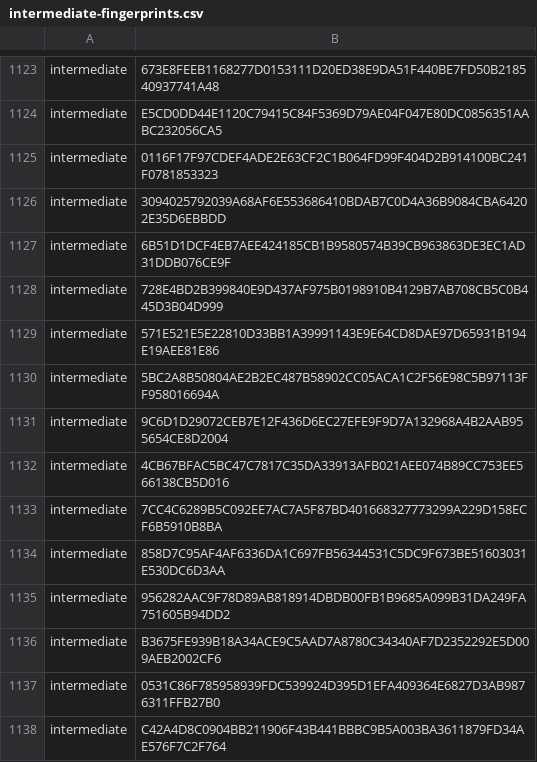
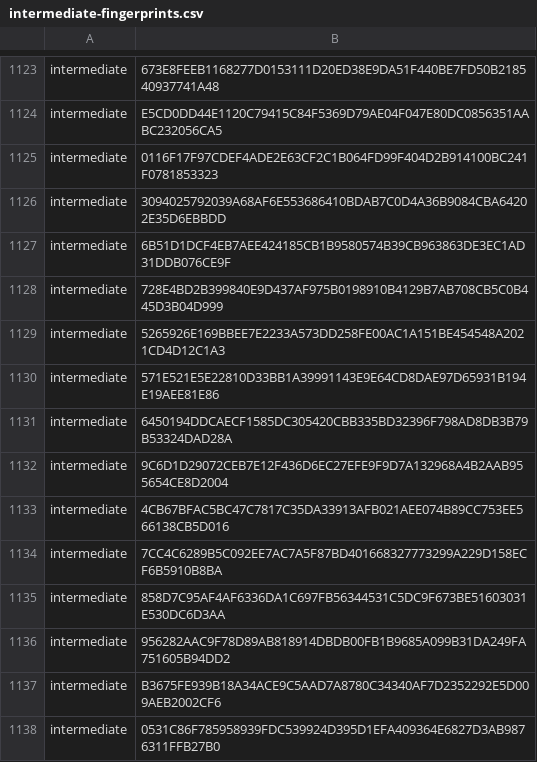
Before and after one commit to PaloAltoNetworks/pan-chainguard-content, a CSV file: latest-certs/intermediate-fingerprints.csv, drawn as a sheet; only a part is shown, gaps mark what is left out; the shorter side is filled out with more unchanged rows; addresses are those after the commit; the diff names each change by its address in the sheet, - before the commit and + after, or states it on an @@ line.

```diff
--- a/latest-certs/intermediate-fingerprints.csv
+++ b/latest-certs/intermediate-fingerprints.csv
+row 1129: intermediate | 5265926E169BBEE7E2233A573DD258FE00AC1A151BE454548A2021CD4D12C1A3
-B1131: 5BC2A8B50804AE2B2EC487B58902CC05ACA1C2F56E98C5B97113FF958016694A
+B1131: 6450194DDCAECF1585DC305420CBB335BD32396F798AD8DB3B79B53324DAD28A
```
Also changed, not shown: 7 other files.
